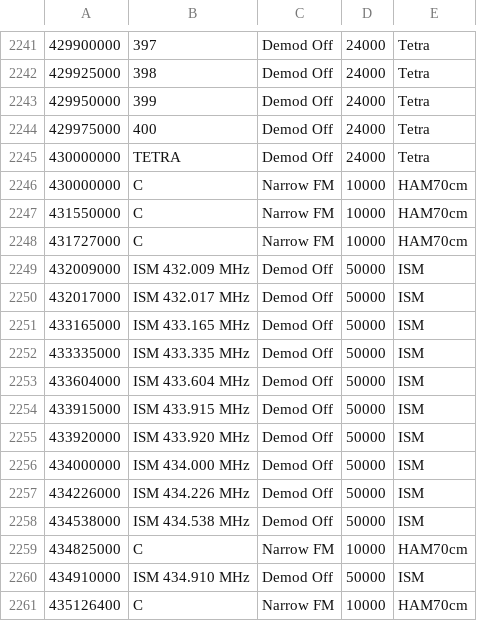
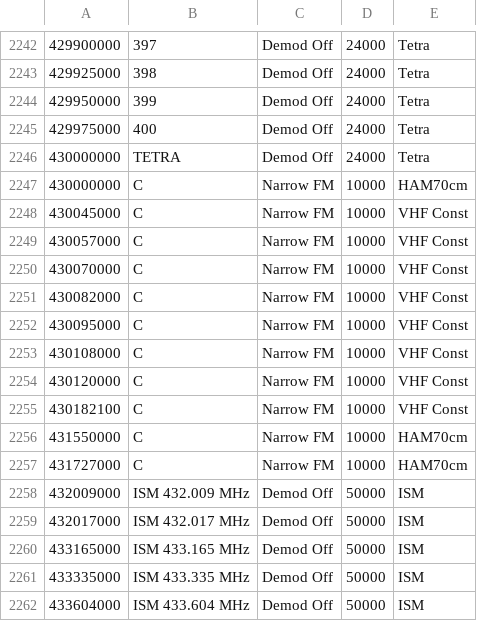
Before and after one commit to jalsaman/sdr, a CSV file: gqrx/bookmarks.csv, drawn as a sheet; only a part is shown, gaps mark what is left out; the shorter side is filled out with more unchanged rows; the diff covers the shown part only; the diff names each change by its address in the sheet, - before the commit and + after, or states it on an @@ line.

Commit message:
bm

```diff
--- a/gqrx/bookmarks.csv
+++ b/gqrx/bookmarks.csv
+row 2248: 430045000 | C | Narrow FM | 10000 | VHF Const
+row 2249: 430057000 | C | Narrow FM | 10000 | VHF Const
+row 2250: 430070000 | C | Narrow FM | 10000 | VHF Const
+row 2251: 430082000 | C | Narrow FM | 10000 | VHF Const
+row 2252: 430095000 | C | Narrow FM | 10000 | VHF Const
+row 2253: 430108000 | C | Narrow FM | 10000 | VHF Const
+row 2254: 430120000 | C | Narrow FM | 10000 | VHF Const
+row 2255: 430182100 | C | Narrow FM | 10000 | VHF Const
```
Also changed, not shown: 1 added row, 16 moved rows and 1 edited cell elsewhere in this file.
